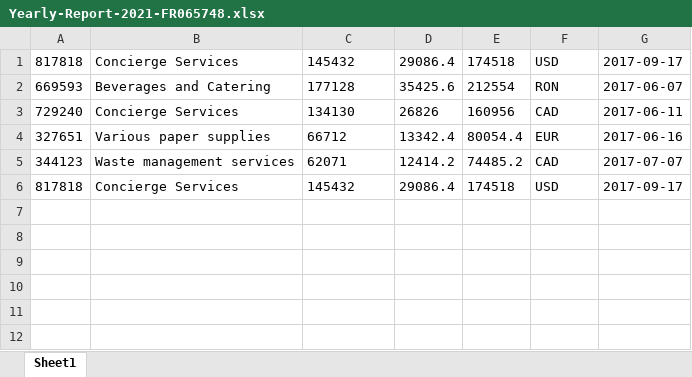
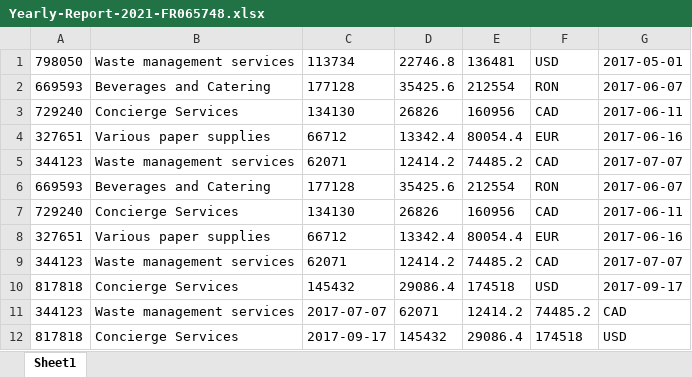
Before and after one commit to NareshE5/Generate-Yearly-Report, an Excel workbook: Data/Temp/Yearly-Report-2021-FR065748.xlsx, sheet Sheet1, drawn as a sheet; values as stored, in another font and other column widths than the file's, no borders; removed rows and columns are numbered as before the commit, all else as after; the diff names each change by its address in the sheet, - before the commit and + after, or states it on an @@ line.

```diff
--- a/Data/Temp/Yearly-Report-2021-FR065748.xlsx (sheet Sheet1)
+++ b/Data/Temp/Yearly-Report-2021-FR065748.xlsx (sheet Sheet1)
-row 1: 817818 | Concierge Services | 145432 | 29086.4 | 174518 | USD | 2017-09-17
+row 1: 798050 | Waste management services | 113734 | 22746.8 | 136481 | USD | 2017-05-01
+row 2: 669593 | Beverages and Catering | 177128 | 35425.6 | 212554 | RON | 2017-06-07
+row 3: 729240 | Concierge Services | 134130 | 26826 | 160956 | CAD | 2017-06-11
+row 4: 327651 | Various paper supplies | 66712 | 13342.4 | 80054.4 | EUR | 2017-06-16
+row 5: 344123 | Waste management services | 62071 | 12414.2 | 74485.2 | CAD | 2017-07-07
+row 11: 344123 | Waste management services | 2017-07-07 | 62071 | 12414.2 | 74485.2 | CAD
+row 12: 817818 | Concierge Services | 2017-09-17 | 145432 | 29086.4 | 174518 | USD
```
Also changed, not shown: Data/Temp/Yearly-Report-2021-FR322345.xlsx, Data/Temp/Yearly-Report-2021-IT231232.xlsx, 44 other files.
